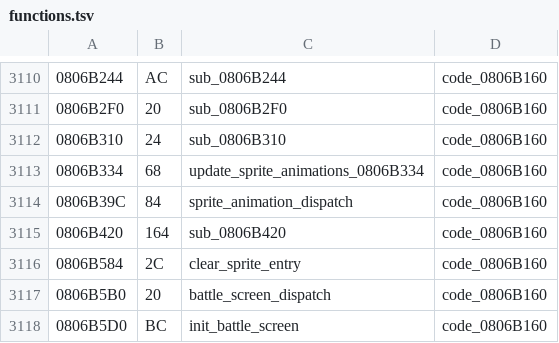
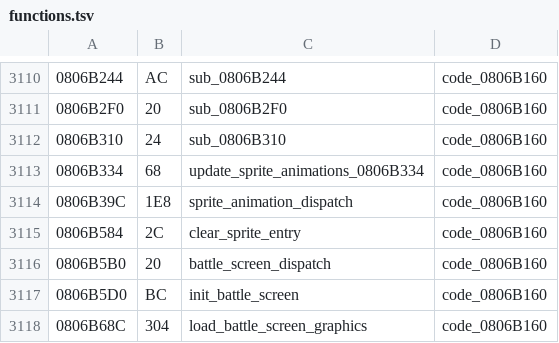
Before and after one commit to rommerhacks/medabots-rokusho, a TSV file: config/functions.tsv, drawn as a sheet; only a part is shown, gaps mark what is left out; the shorter side is filled out with more unchanged rows.

```diff
--- a/config/functions.tsv
+++ b/config/functions.tsv
@@ -3113,4 +3113,3 @@
 0806B334	68	update_sprite_animations_0806B334	code_0806B160
-0806B39C	84	sprite_animation_dispatch	code_0806B160
-0806B420	164	sub_0806B420	code_0806B160
+0806B39C	1E8	sprite_animation_dispatch	code_0806B160
 0806B584	2C	clear_sprite_entry	code_0806B160
```
Also changed, not shown: 3 other files.
